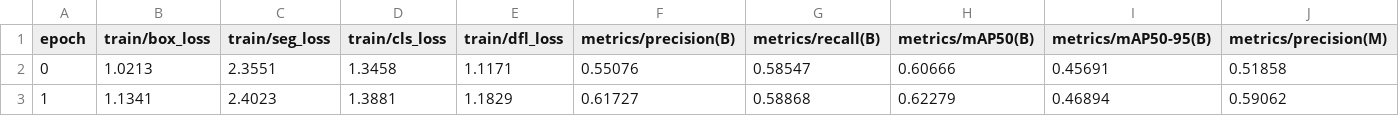
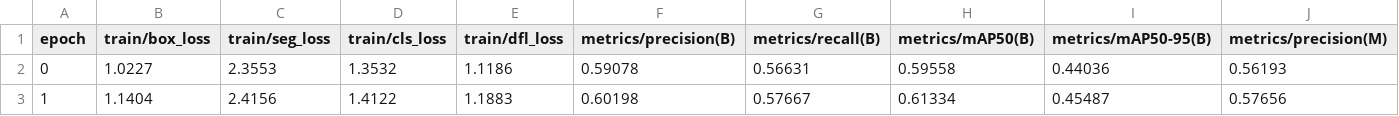
Before and after one commit to xaviduds/PUCRS_AM_T2, a CSV file: code/runs/segment/train/results.csv, drawn as a sheet; only a part is shown; the diff covers the shown part only; the diff names each change by its address in the sheet, - before the commit and + after, or states it on an @@ line.

```diff
--- a/code/runs/segment/train/results.csv
+++ b/code/runs/segment/train/results.csv
-B2 (train/box_loss): 1.0213
+B2 (train/box_loss): 1.0227
-C2 (train/seg_loss): 2.3551
+C2 (train/seg_loss): 2.3553
-D2 (train/cls_loss): 1.3458
+D2 (train/cls_loss): 1.3532
-E2 (train/dfl_loss): 1.1171
+E2 (train/dfl_loss): 1.1186
-F2 (metrics/precision(B)): 0.55076
+F2 (metrics/precision(B)): 0.59078
-G2 (metrics/recall(B)): 0.58547
+G2 (metrics/recall(B)): 0.56631
-H2 (metrics/mAP50(B)): 0.60666
+H2 (metrics/mAP50(B)): 0.59558
-I2 (metrics/mAP50-95(B)): 0.45691
+I2 (metrics/mAP50-95(B)): 0.44036
-J2 (metrics/precision(M)): 0.51858
+J2 (metrics/precision(M)): 0.56193
-B3 (train/box_loss): 1.1341
+B3 (train/box_loss): 1.1404
-C3 (train/seg_loss): 2.4023
+C3 (train/seg_loss): 2.4156
-D3 (train/cls_loss): 1.3881
+D3 (train/cls_loss): 1.4122
-E3 (train/dfl_loss): 1.1829
+E3 (train/dfl_loss): 1.1883
-F3 (metrics/precision(B)): 0.61727
+F3 (metrics/precision(B)): 0.60198
-G3 (metrics/recall(B)): 0.58868
+G3 (metrics/recall(B)): 0.57667
-H3 (metrics/mAP50(B)): 0.62279
+H3 (metrics/mAP50(B)): 0.61334
-I3 (metrics/mAP50-95(B)): 0.46894
+I3 (metrics/mAP50-95(B)): 0.45487
-J3 (metrics/precision(M)): 0.59062
+J3 (metrics/precision(M)): 0.57656
```
Also changed, not shown: 39 edited cells elsewhere in this file, 57 other files.
